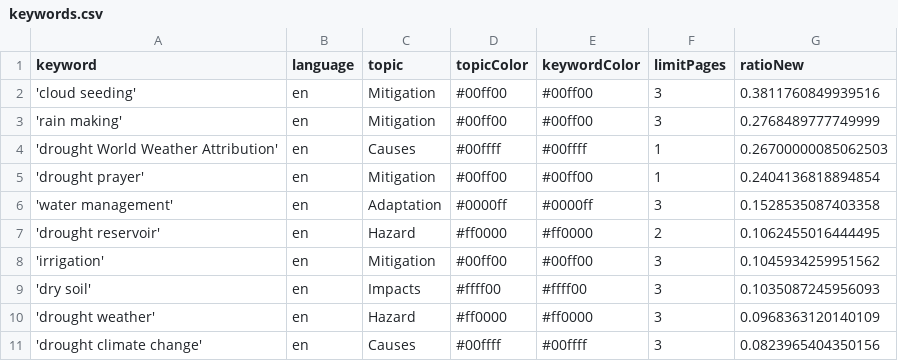
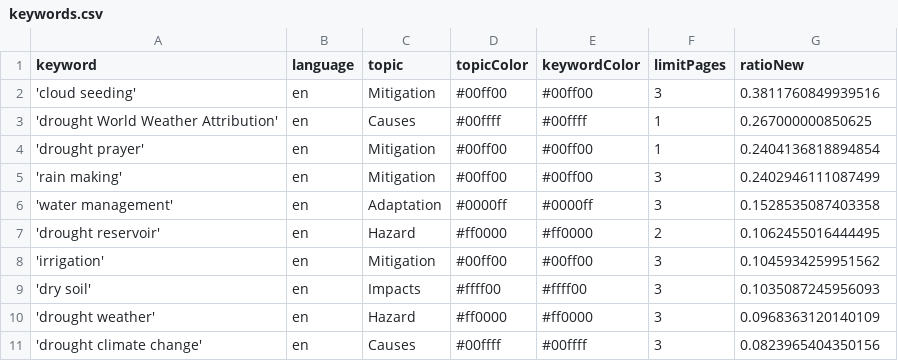
Before and after one commit to hb219-news/droughtIsComing, a CSV file: keywords.csv, drawn as a sheet.

Commit message:
Commit from GitHub Actions (harvest:0.0)

```diff
--- a/keywords.csv
+++ b/keywords.csv
@@ -2,5 +2,5 @@ keyword,language,topic,topicColor,keywordColor,limitPages,ratioNew
 'cloud seeding',en,Mitigation,#00ff00,#00ff00,3,0.3811760849939516
-'rain making',en,Mitigation,#00ff00,#00ff00,3,0.2768489777749999
-'drought World Weather Attribution',en,Causes,#00ffff,#00ffff,1,0.26700000085062503
+'drought World Weather Attribution',en,Causes,#00ffff,#00ffff,1,0.267000000850625
 'drought prayer',en,Mitigation,#00ff00,#00ff00,1,0.2404136818894854
+'rain making',en,Mitigation,#00ff00,#00ff00,3,0.2402946111087499
 'water management',en,Adaptation,#0000ff,#0000ff,3,0.1528535087403358
```
